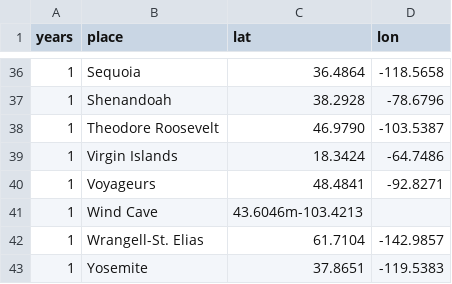
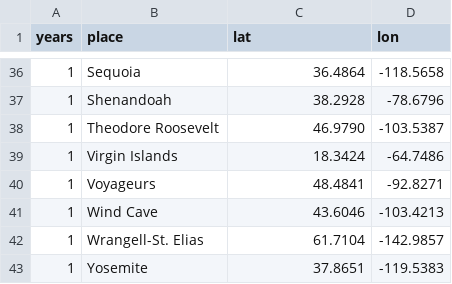
Before and after one commit to EmilyLindemer/EmilyLindemer.github.io, a CSV file: nationalparks/parks-unvisited.csv, drawn as a sheet; only a part is shown, gaps mark what is left out.

Commit message:
bug fix

```diff
--- a/nationalparks/parks-unvisited.csv
+++ b/nationalparks/parks-unvisited.csv
@@ -40,3 +40,3 @@ years,place,lat,lon
 1,Voyageurs,48.4841,-92.8271
-1,Wind Cave,43.6046m-103.4213
+1,Wind Cave,43.6046,-103.4213
 1,Wrangell-St. Elias,61.7104,-142.9857
```
